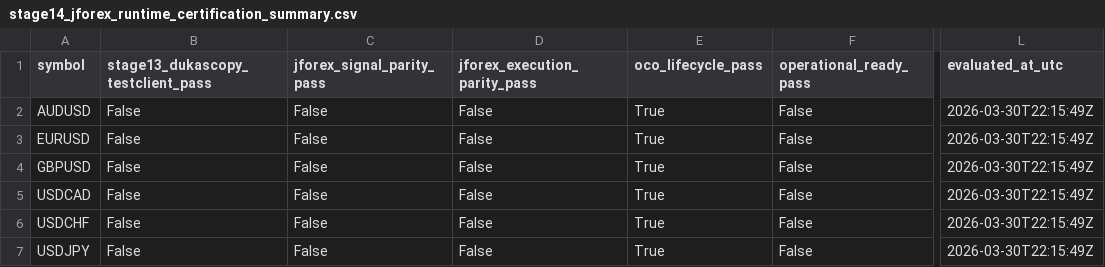
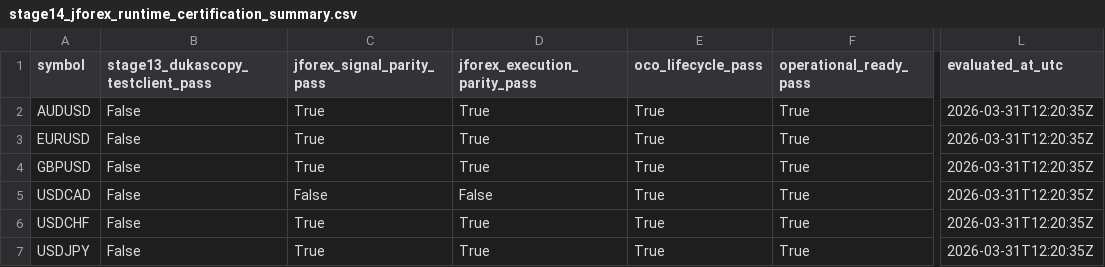
Before and after one commit to jbus84/behemoth, a CSV file: data/analysis/backtest_reconcile/stage14_jforex_runtime_certification_summary.csv, drawn as a sheet; only a part is shown, gaps mark what is left out; the diff names each change by its address in the sheet, - before the commit and + after, or states it on an @@ line.

```diff
--- a/data/analysis/backtest_reconcile/stage14_jforex_runtime_certification_summary.csv
+++ b/data/analysis/backtest_reconcile/stage14_jforex_runtime_certification_summary.csv
-C2:C4 (jforex_signal_parity_pass): False
+C2:C4 (jforex_signal_parity_pass): True
-D2:D4 (jforex_execution_parity_pass): False
+D2:D4 (jforex_execution_parity_pass): True
-F2:F7 (operational_ready_pass): False
+F2:F7 (operational_ready_pass): True
-L2:L7 (evaluated_at_utc): 2026-03-30T22:15:49Z
+L2:L7 (evaluated_at_utc): 2026-03-31T12:20:35Z
-C6:C7 (jforex_signal_parity_pass): False
+C6:C7 (jforex_signal_parity_pass): True
-D6:D7 (jforex_execution_parity_pass): False
+D6:D7 (jforex_execution_parity_pass): True
```
Also changed, not shown: data/analysis/backtest_reconcile/AUDUSD_local_jforex_outcome_parity_summary.csv, data/analysis/backtest_reconcile/EURUSD_local_jforex_outcome_parity_summary.csv, 13 other files.
